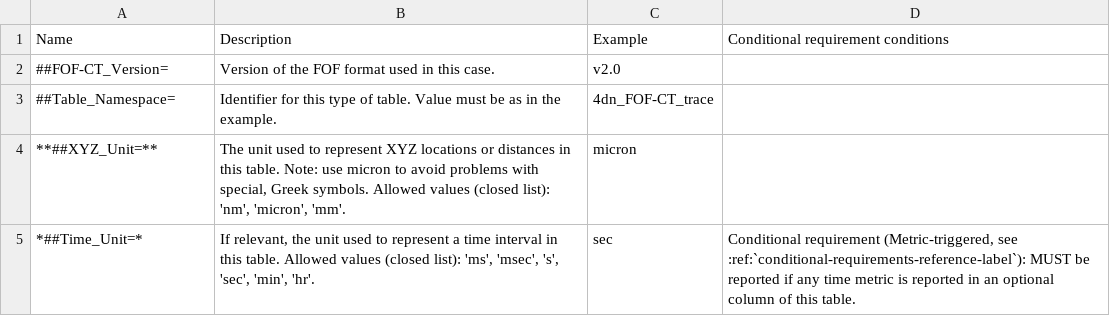
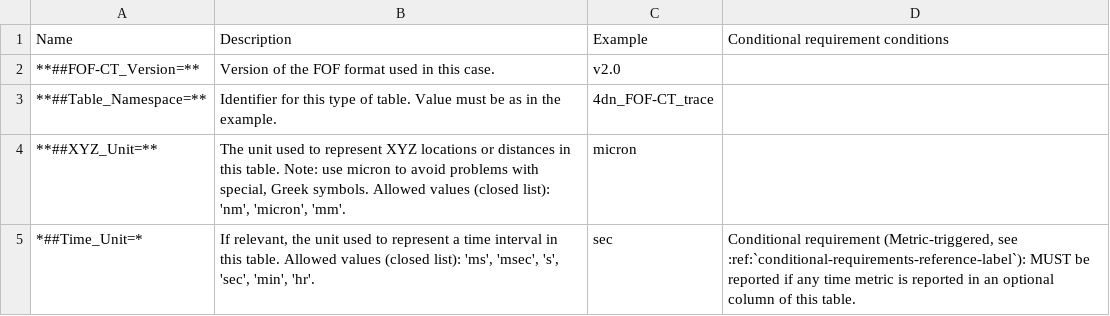
Before and after one commit to 4dn-dcic/fish_omics_format, a CSV file: docs/source/tables/trace_header.csv, drawn as a sheet; only a part is shown.

```diff
--- a/docs/source/tables/trace_header.csv
+++ b/docs/source/tables/trace_header.csv
@@ -1,4 +1,4 @@
 Name,Description,Example,Conditional requirement conditions
-##FOF-CT_Version=,Version of the FOF format used in this case.,v2.0,
-##Table_Namespace=,Identifier for this type of table. Value must be as in the example.,4dn_FOF-CT_trace,
+**##FOF-CT_Version=**,Version of the FOF format used in this case.,v2.0,
+**##Table_Namespace=**,Identifier for this type of table. Value must be as in the example.,4dn_FOF-CT_trace,
 **##XYZ_Unit=**,"The unit used to represent XYZ locations or distances in this table. Note: use micron to avoid problems with special, Greek symbols. Allowed values (closed list): 'nm', 'micron', 'mm'.",micron,
```
Also changed, not shown: 2 other files.
